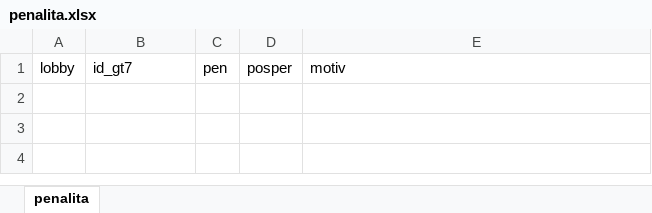
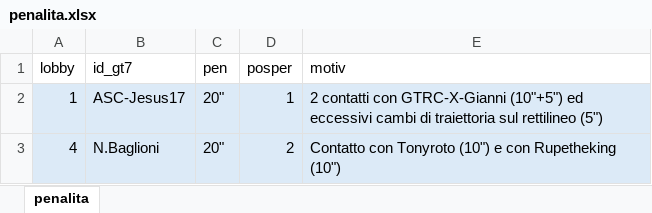
Before and after one commit to Parenji/AllTraction, an Excel workbook: backend/penalita/penalita.xlsx, sheet penalita, drawn as a sheet; values as stored, in another font and other column widths than the file's, no borders; the diff names each change by its address in the sheet, - before the commit and + after, or states it on an @@ line.

```diff
--- a/backend/penalita/penalita.xlsx (sheet penalita)
+++ b/backend/penalita/penalita.xlsx (sheet penalita)
+row 2: 1 | ASC-Jesus17 | 20" | 1 | 2 contatti con GTRC-X-Gianni (10"+5") ed eccessivi cambi di traiettoria sul rettilineo (5")
+row 3: 4 | N.Baglioni | 20" | 2 | Contatto con Tonyroto (10") e con Rupetheking (10")
```
Also changed, not shown: backend/NUOVOALLTRA.xlsx, backend/classifica/Classifiche.xlsx, 17 other files.
